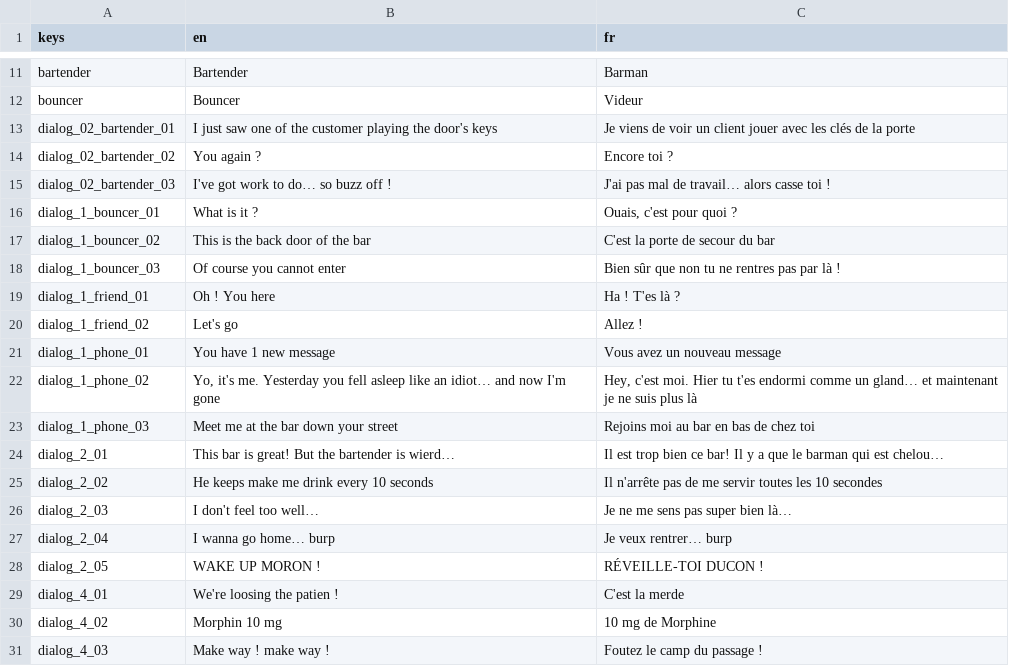
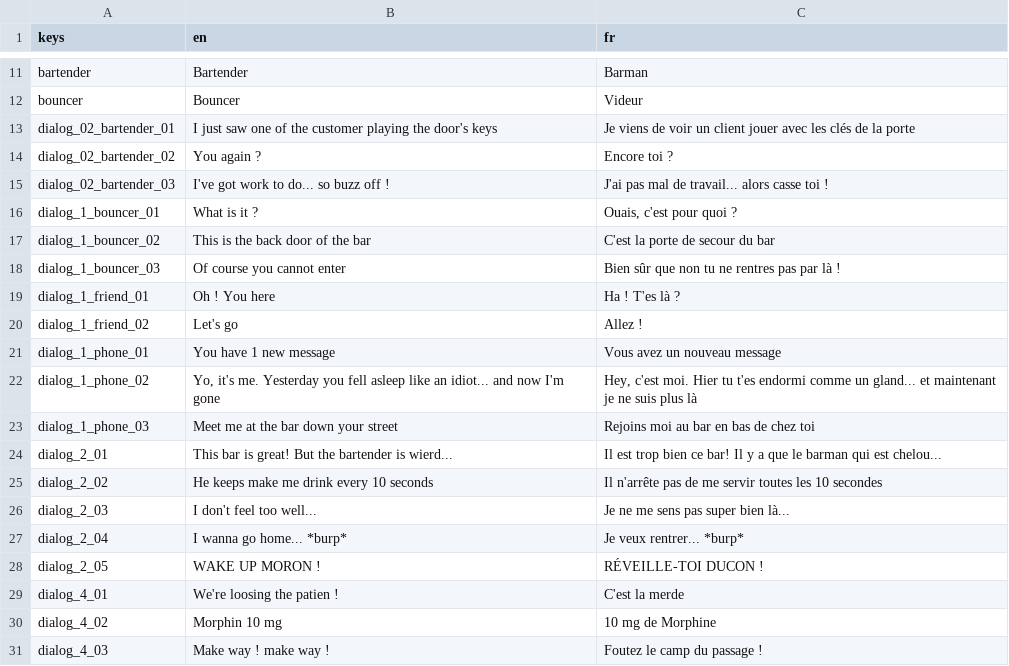
Before and after one commit to Eptwalabha/ld47, a CSV file: assets/text/text.csv, drawn as a sheet; only a part is shown, gaps mark what is left out.

```diff
--- a/assets/text/text.csv
+++ b/assets/text/text.csv
@@ -14,3 +14,3 @@ dialog_02_bartender_01	I just saw one of the customer playing the door's keys	Je
 dialog_02_bartender_02	You again ?	Encore toi ?
-dialog_02_bartender_03	I've got work to do… so buzz off !	J'ai pas mal de travail… alors casse toi !
+dialog_02_bartender_03	I've got work to do... so buzz off !	J'ai pas mal de travail... alors casse toi !
 dialog_1_bouncer_01	What is it ?	Ouais, c'est pour quoi ?
@@ -21,8 +21,8 @@ dialog_1_friend_02	Let's go	Allez !
 dialog_1_phone_01	You have 1 new message	Vous avez un nouveau message
-dialog_1_phone_02	Yo, it's me. Yesterday you fell asleep like an idiot… and now I'm gone	Hey, c'est moi. Hier tu t'es endormi comme un gland… et maintenant je ne suis plus là
+dialog_1_phone_02	Yo, it's me. Yesterday you fell asleep like an idiot... and now I'm gone	Hey, c'est moi. Hier tu t'es endormi comme un gland... et maintenant je ne suis plus là
 dialog_1_phone_03	Meet me at the bar down your street	Rejoins moi au bar en bas de chez toi
-dialog_2_01	This bar is great! But the bartender is wierd…	Il est trop bien ce bar! Il y a que le barman qui est chelou…
+dialog_2_01	This bar is great! But the bartender is wierd...	Il est trop bien ce bar! Il y a que le barman qui est chelou...
 dialog_2_02	He keeps make me drink every 10 seconds	Il n'arrête pas de me servir toutes les 10 secondes
-dialog_2_03	I don't feel too well…	Je ne me sens pas super bien là…
-dialog_2_04	I wanna go home… burp	Je veux rentrer… burp
+dialog_2_03	I don't feel too well...	Je ne me sens pas super bien là...
+dialog_2_04	I wanna go home... *burp*	Je veux rentrer... *burp*
 dialog_2_05	WAKE UP MORON !	RÉVEILLE-TOI DUCON !
```
Also changed, not shown: 8 other files.
